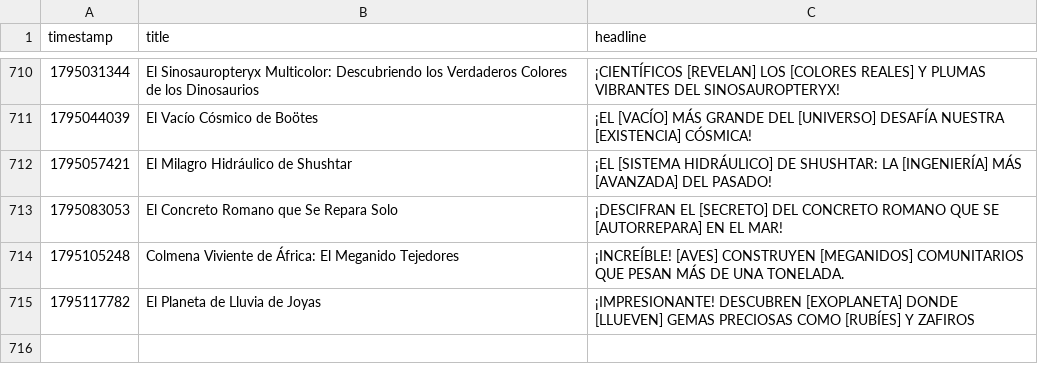
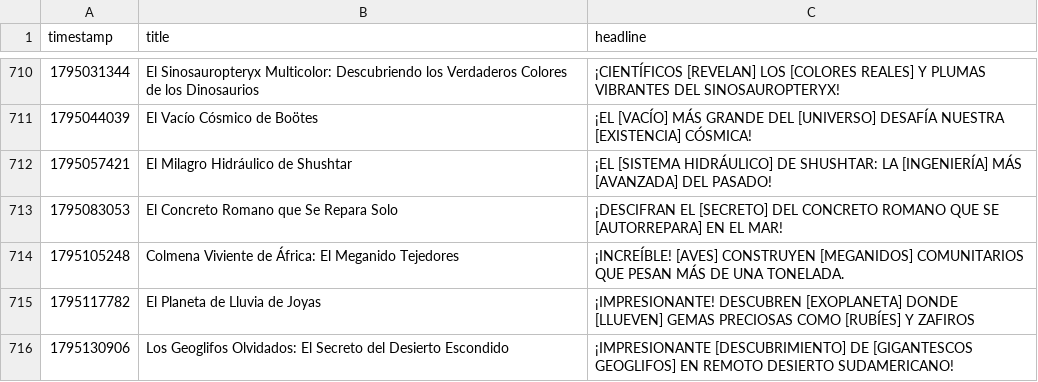
Before and after one commit to danielbenavides2001-blip/AI-Content-Automation-Engine, a CSV file: flows/curiosity_image_generator/curiosity_history.csv, drawn as a sheet; only a part is shown, gaps mark what is left out.

```diff
--- a/flows/curiosity_image_generator/curiosity_history.csv
+++ b/flows/curiosity_image_generator/curiosity_history.csv
@@ -715 +715,2 @@ timestamp,title,headline
 1795117782,El Planeta de Lluvia de Joyas,¡IMPRESIONANTE! DESCUBREN [EXOPLANETA] DONDE [LLUEVEN] GEMAS PRECIOSAS COMO [RUBÍES] Y ZAFIROS
+1795130906,Los Geoglifos Olvidados: El Secreto del Desierto Escondido,¡IMPRESIONANTE [DESCUBRIMIENTO] DE [GIGANTESCOS GEOGLIFOS] EN REMOTO DESIERTO SUDAMERICANO!
```
